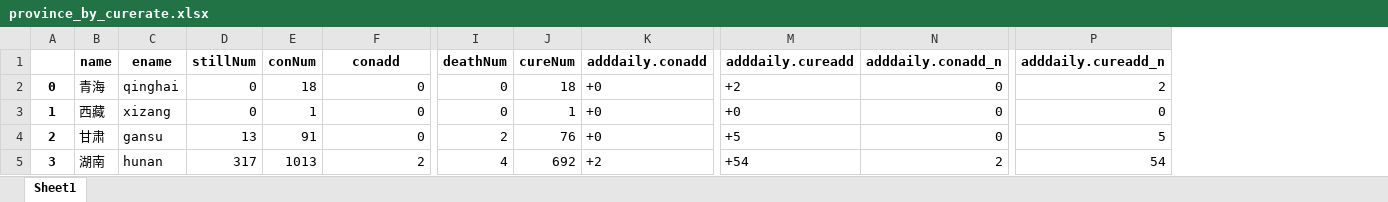
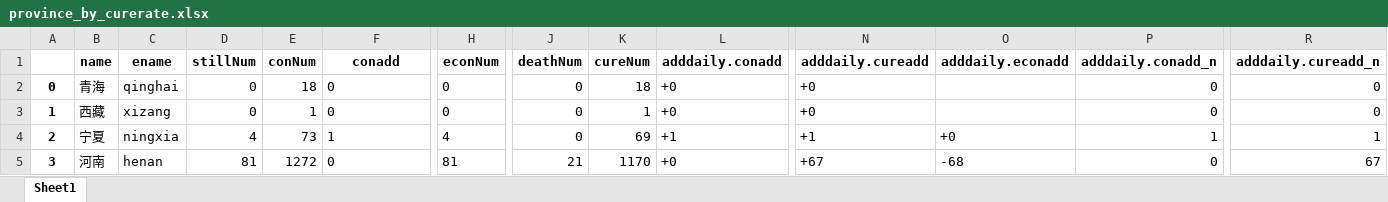
Before and after one commit to Allenem/PyFluMap, an Excel workbook: province_by_curerate.xlsx, sheet Sheet1, drawn as a sheet; only a part is shown, gaps mark what is left out; values as stored, in another font and other column widths than the file's, no borders; addresses are those after the commit; the diff covers the shown part only; the diff names each change by its address in the sheet, - before the commit and + after, or states it on an @@ line.

```diff
--- a/province_by_curerate.xlsx (sheet Sheet1)
+++ b/province_by_curerate.xlsx (sheet Sheet1)
+column H (econNum), rows 2-5: 0 | 0 | 4 | 81
+column O (adddaily.econadd), rows 4-5: +0 | -68
-F2:F3 alignment: right
+F2:F3 alignment: left
-N2 (adddaily.cureadd): +2
+N2 (adddaily.cureadd): +0
-R2 (adddaily.cureadd_n): 2
+R2 (adddaily.cureadd_n): 0
-B4 (name): 甘肃
+B4 (name): 宁夏
-C4 (ename): gansu
+C4 (ename): ningxia
-D4 (stillNum): 13
+D4 (stillNum): 4
-E4 (conNum): 91
+E4 (conNum): 73
-F4 (conadd): 0
+F4 (conadd): 1
-J4 (deathNum): 2
+J4 (deathNum): 0
-K4 (cureNum): 76
+K4 (cureNum): 69
-L4 (adddaily.conadd): +0
+L4 (adddaily.conadd): +1
-N4 (adddaily.cureadd): +5
+N4 (adddaily.cureadd): +1
-P4 (adddaily.conadd_n): 0
+P4 (adddaily.conadd_n): 1
-R4 (adddaily.cureadd_n): 5
+R4 (adddaily.cureadd_n): 1
-B5 (name): 湖南
+B5 (name): 河南
-C5 (ename): hunan
+C5 (ename): henan
-D5 (stillNum): 317
+D5 (stillNum): 81
-E5 (conNum): 1013
+E5 (conNum): 1272
-F5 (conadd): 2
+F5 (conadd): 0
-J5 (deathNum): 4
+J5 (deathNum): 21
-K5 (cureNum): 692
+K5 (cureNum): 1170
-L5 (adddaily.conadd): +2
+L5 (adddaily.conadd): +0
-N5 (adddaily.cureadd): +54
+N5 (adddaily.cureadd): +67
-P5 (adddaily.conadd_n): 2
+P5 (adddaily.conadd_n): 0
-R5 (adddaily.cureadd_n): 54
+R5 (adddaily.cureadd_n): 67
```
Also changed, not shown: 313 edited cells and cell formats elsewhere in this sheet, history.xlsx, province_by_stillnum.xlsx, 12 other files.
